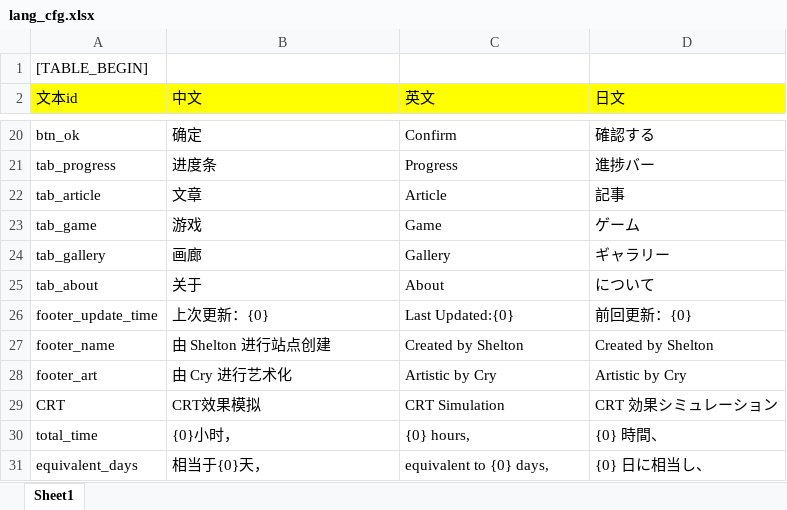
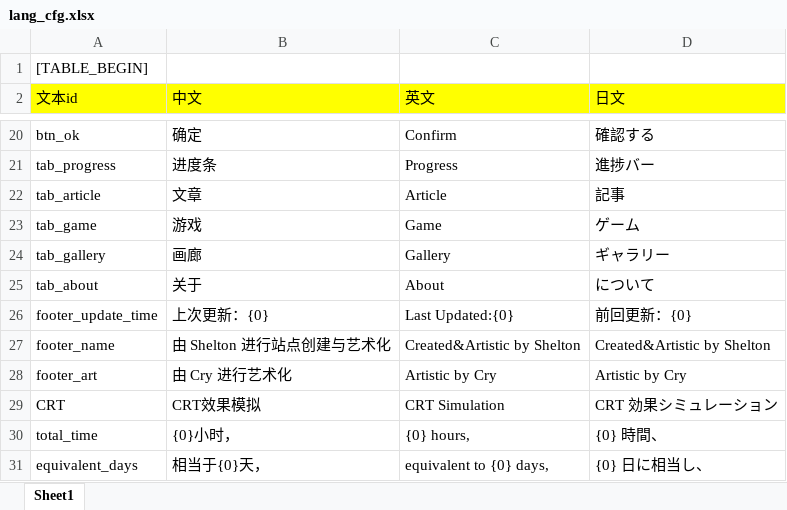
Before and after one commit to jianzou1/Emanon, an Excel workbook: cfg/excel/lang_cfg.xlsx, sheet Sheet1, drawn as a sheet; only a part is shown, gaps mark what is left out; values as stored, in another font and other column widths than the file's, no borders; the diff names each change by its address in the sheet, - before the commit and + after, or states it on an @@ line.

```diff
--- a/cfg/excel/lang_cfg.xlsx (sheet Sheet1)
+++ b/cfg/excel/lang_cfg.xlsx (sheet Sheet1)
-B27 (中文): 由 Shelton 进行站点创建
+B27 (中文): 由 Shelton 进行站点创建与艺术化
-C27 (英文): Created by Shelton
+C27 (英文): Created&Artistic by Shelton
-D27 (日文): Created by Shelton
+D27 (日文): Created&Artistic by Shelton
```
Also changed, not shown: 3 other files.
